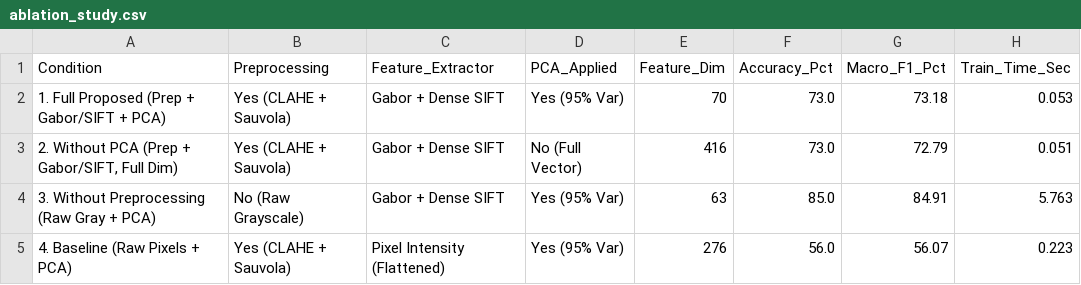
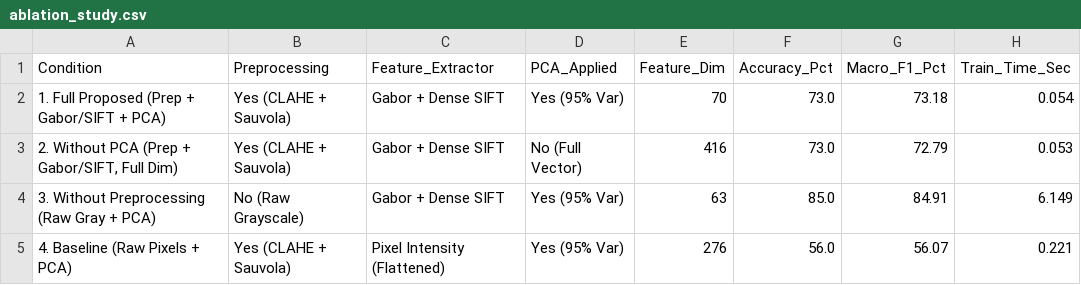
Before and after one commit to harshit612007/ML_project_ocr, a CSV file: ancient_tamil_ocr/results/ablation_study.csv, drawn as a sheet.

```diff
--- a/ancient_tamil_ocr/results/ablation_study.csv
+++ b/ancient_tamil_ocr/results/ablation_study.csv
@@ -1,5 +1,5 @@
 Condition,Preprocessing,Feature_Extractor,PCA_Applied,Feature_Dim,Accuracy_Pct,Macro_F1_Pct,Train_Time_Sec
-1. Full Proposed (Prep + Gabor/SIFT + PCA),Yes (CLAHE + Sauvola),Gabor + Dense SIFT,Yes (95% Var),70,73.0,73.18,0.053
-"2. Without PCA (Prep + Gabor/SIFT, Full Dim)",Yes (CLAHE + Sauvola),Gabor + Dense SIFT,No (Full Vector),416,73.0,72.79,0.051
-3. Without Preprocessing (Raw Gray + PCA),No (Raw Grayscale),Gabor + Dense SIFT,Yes (95% Var),63,85.0,84.91,5.763
-4. Baseline (Raw Pixels + PCA),Yes (CLAHE + Sauvola),Pixel Intensity (Flattened),Yes (95% Var),276,56.0,56.07,0.223
+1. Full Proposed (Prep + Gabor/SIFT + PCA),Yes (CLAHE + Sauvola),Gabor + Dense SIFT,Yes (95% Var),70,73.0,73.18,0.054
+"2. Without PCA (Prep + Gabor/SIFT, Full Dim)",Yes (CLAHE + Sauvola),Gabor + Dense SIFT,No (Full Vector),416,73.0,72.79,0.053
+3. Without Preprocessing (Raw Gray + PCA),No (Raw Grayscale),Gabor + Dense SIFT,Yes (95% Var),63,85.0,84.91,6.149
+4. Baseline (Raw Pixels + PCA),Yes (CLAHE + Sauvola),Pixel Intensity (Flattened),Yes (95% Var),276,56.0,56.07,0.221
```
Also changed, not shown: ancient_tamil_ocr/results/results_table.csv, 16 other files.
